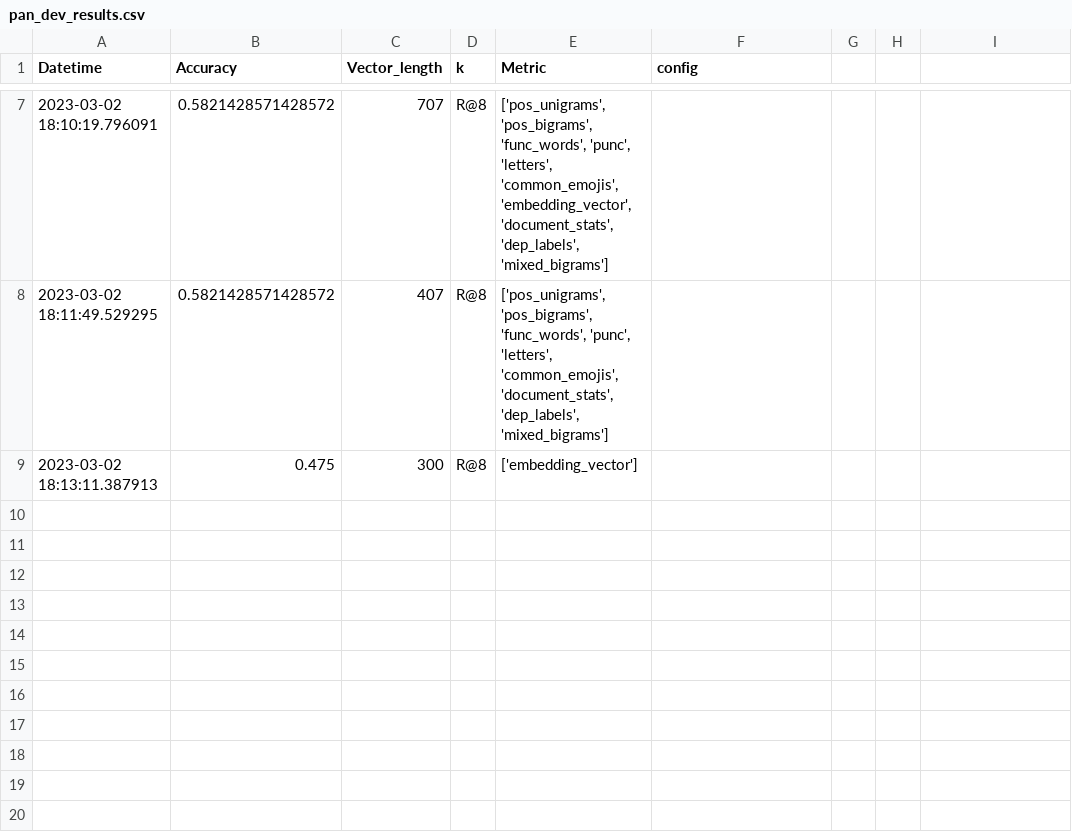
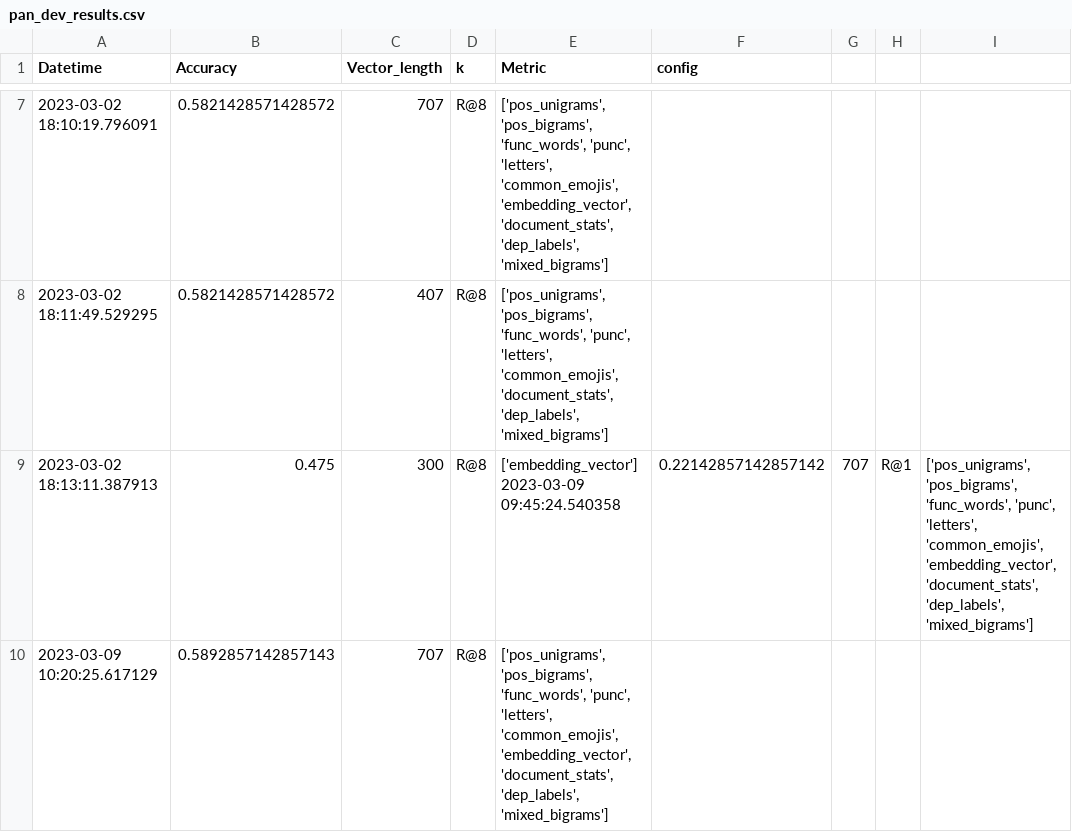
Before and after one commit to eric-sclafani/gram2vec, a CSV file: gram2vec/eval/results/pan_dev_results.csv, drawn as a sheet; only a part is shown, gaps mark what is left out.

```diff
--- a/gram2vec/eval/results/pan_dev_results.csv
+++ b/gram2vec/eval/results/pan_dev_results.csv
@@ -8,2 +8,3 @@ Datetime,Accuracy,Vector_length,k,Metric,config
 2023-03-02 18:11:49.529295,0.5821428571428572,407,R@8,"['pos_unigrams', 'pos_bigrams', 'func_words', 'punc', 'letters', 'common_emojis', 'document_stats', 'dep_labels', 'mixed_bigrams']"
-2023-03-02 18:13:11.387913,0.475,300,R@8,['embedding_vector']
+2023-03-02 18:13:11.387913,0.475,300,R@8,['embedding_vector']2023-03-09 09:45:24.540358,0.22142857142857142,707,R@1,"['pos_unigrams', 'pos_bigrams', 'func_words', 'punc', 'letters', 'common_emojis', 'embedding_vector', 'document_stats', 'dep_labels', 'mixed_bigrams']"
+2023-03-09 10:20:25.617129,0.5892857142857143,707,R@8,"['pos_unigrams', 'pos_bigrams', 'func_words', 'punc', 'letters', 'common_emojis', 'embedding_vector', 'document_stats', 'dep_labels', 'mixed_bigrams']"
```
Also changed, not shown: 5 other files.
